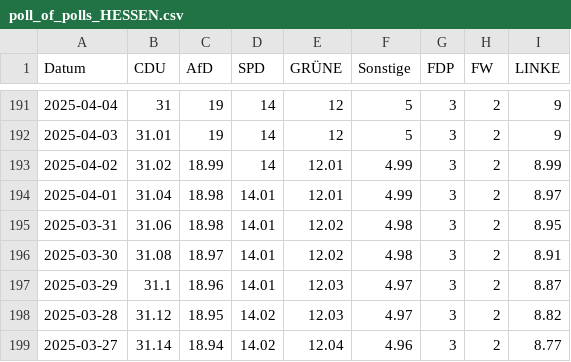
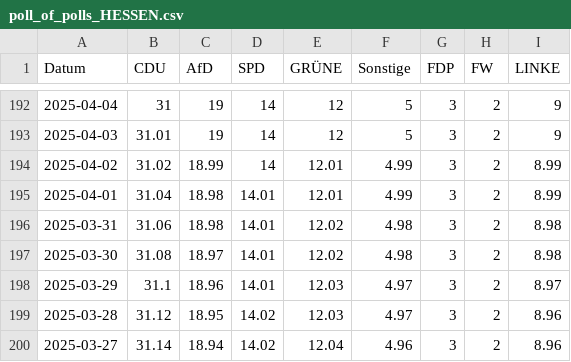
Before and after one commit to Cacauu/2025_ddj_wahlen_data, a CSV file: data/poll_of_polls_HESSEN.csv, drawn as a sheet; only a part is shown, gaps mark what is left out; the diff covers the shown part only.

```diff
--- a/data/poll_of_polls_HESSEN.csv
+++ b/data/poll_of_polls_HESSEN.csv
@@ -193,7 +194,7 @@ Datum,CDU,AfD,SPD,GRÜNE,Sonstige,FDP,FW,LINKE
 2025-04-02,31.02,18.99,14,12.01,4.99,3,2,8.99
-2025-04-01,31.04,18.98,14.01,12.01,4.99,3,2,8.97
-2025-03-31,31.06,18.98,14.01,12.02,4.98,3,2,8.95
-2025-03-30,31.08,18.97,14.01,12.02,4.98,3,2,8.91
-2025-03-29,31.1,18.96,14.01,12.03,4.97,3,2,8.87
-2025-03-28,31.12,18.95,14.02,12.03,4.97,3,2,8.82
-2025-03-27,31.14,18.94,14.02,12.04,4.96,3,2,8.77
+2025-04-01,31.04,18.98,14.01,12.01,4.99,3,2,8.99
+2025-03-31,31.06,18.98,14.01,12.02,4.98,3,2,8.98
+2025-03-30,31.08,18.97,14.01,12.02,4.98,3,2,8.98
+2025-03-29,31.1,18.96,14.01,12.03,4.97,3,2,8.97
+2025-03-28,31.12,18.95,14.02,12.03,4.97,3,2,8.96
+2025-03-27,31.14,18.94,14.02,12.04,4.96,3,2,8.96
```
Also changed, not shown: 1 added row and 133 edited cells elsewhere in this file, data/poll_of_polls_BADEN_WURTTEMBERG.csv, data/poll_of_polls_BAYERN.csv, 7 other files.
